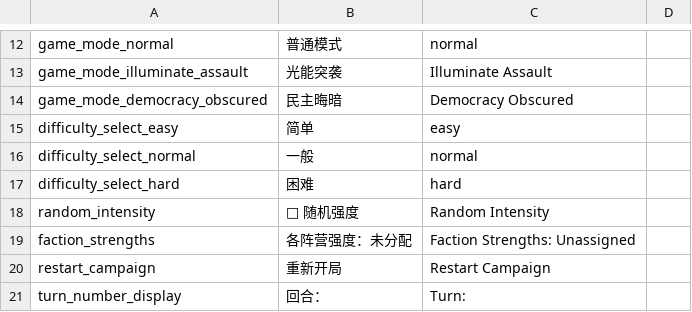
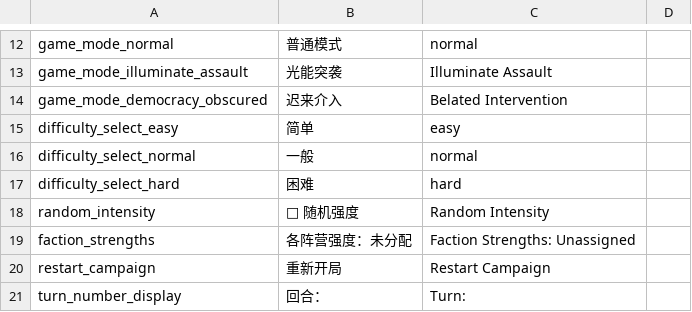
Before and after one commit to UFJKM123/helldivers-galactic-war-CNv2, a CSV file: lang/lang_csv/menu.csv, drawn as a sheet; only a part is shown, gaps mark what is left out.

```diff
--- a/lang/lang_csv/menu.csv
+++ b/lang/lang_csv/menu.csv
@@ -13,3 +13,3 @@ game_mode_normal,普通模式,normal
 game_mode_illuminate_assault,光能突袭,Illuminate Assault
-game_mode_democracy_obscured,民主晦暗,Democracy Obscured
+game_mode_democracy_obscured,迟来介入,Belated Intervention
 difficulty_select_easy,简单,easy
```
Also changed, not shown: 1 other file.
